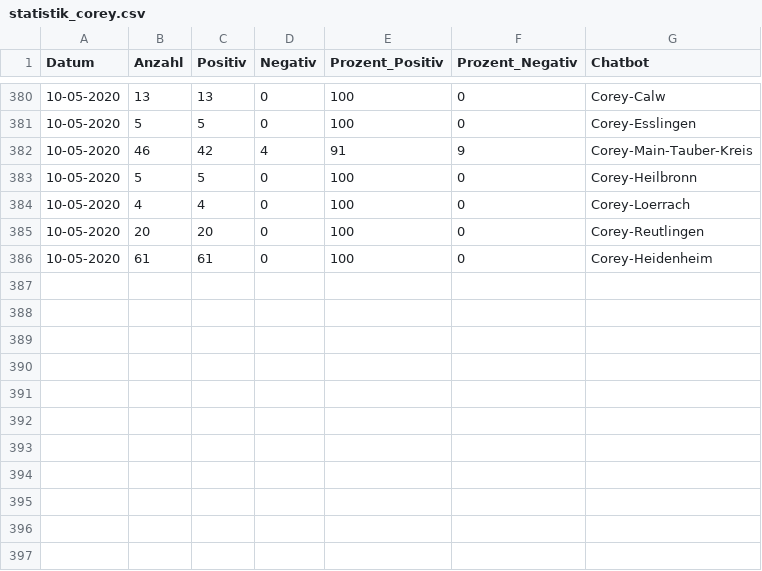
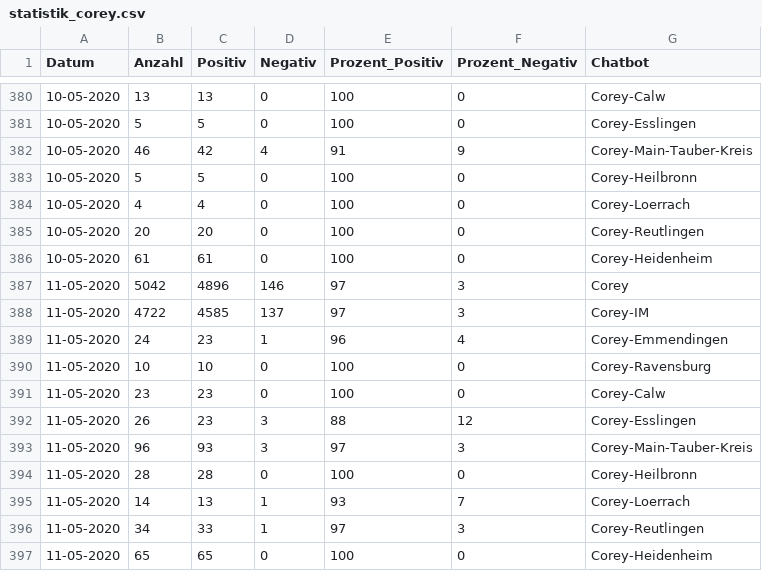
Before and after one commit to gmenessy/docrx, a CSV file: app/statistik_corey.csv, drawn as a sheet; only a part is shown, gaps mark what is left out; the diff names each change by its address in the sheet, - before the commit and + after, or states it on an @@ line.

```diff
--- a/app/statistik_corey.csv
+++ b/app/statistik_corey.csv
+row 387: 11-05-2020 | 5042 | 4896 | 146 | 97 | 3 | Corey
+row 388: 11-05-2020 | 4722 | 4585 | 137 | 97 | 3 | Corey-IM
+row 389: 11-05-2020 | 24 | 23 | 1 | 96 | 4 | Corey-Emmendingen
+row 390: 11-05-2020 | 10 | 10 | 0 | 100 | 0 | Corey-Ravensburg
+row 391: 11-05-2020 | 23 | 23 | 0 | 100 | 0 | Corey-Calw
+row 392: 11-05-2020 | 26 | 23 | 3 | 88 | 12 | Corey-Esslingen
+row 393: 11-05-2020 | 96 | 93 | 3 | 97 | 3 | Corey-Main-Tauber-Kreis
+row 394: 11-05-2020 | 28 | 28 | 0 | 100 | 0 | Corey-Heilbronn
+row 395: 11-05-2020 | 14 | 13 | 1 | 93 | 7 | Corey-Loerrach
+row 396: 11-05-2020 | 34 | 33 | 1 | 97 | 3 | Corey-Reutlingen
+row 397: 11-05-2020 | 65 | 65 | 0 | 100 | 0 | Corey-Heidenheim
```
Also changed, not shown: 2 other files.
